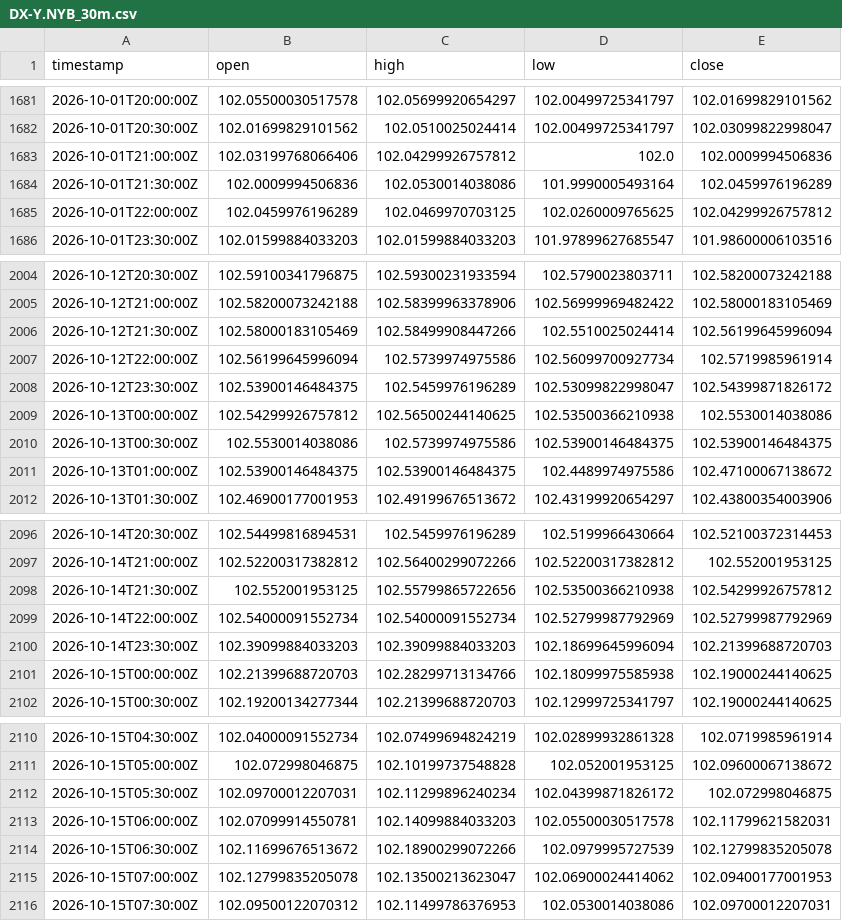
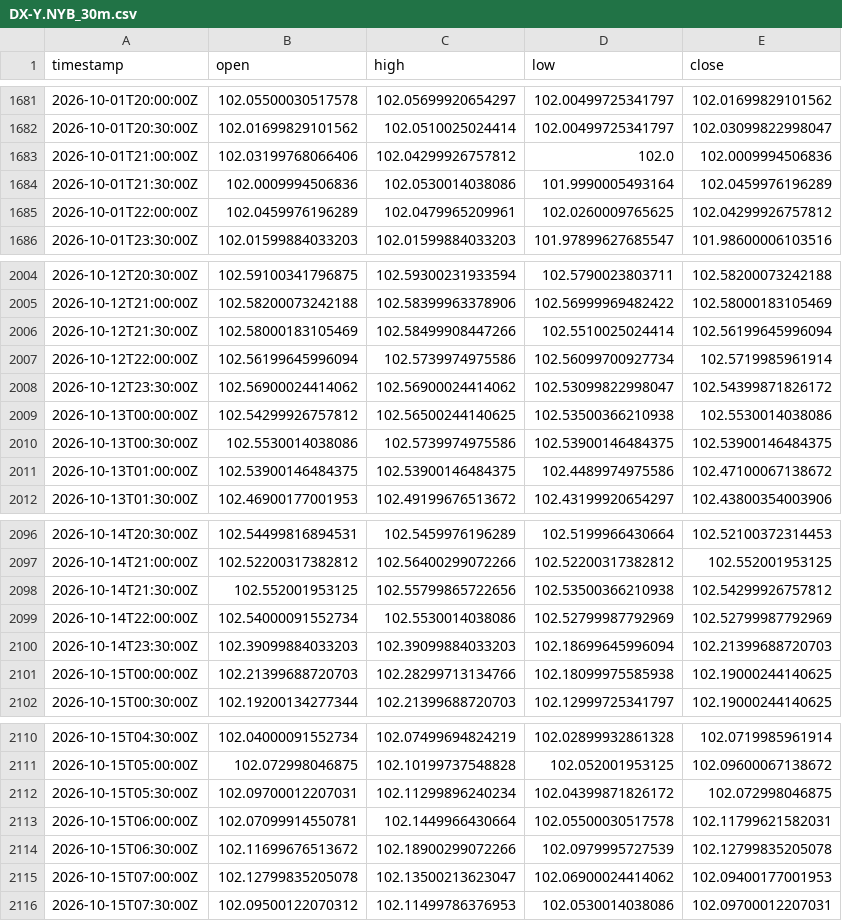
Before and after one commit to robelabraham1219-cmyk/institutional-trading-dashboard, a CSV file: data/DX-Y.NYB_30m.csv, drawn as a sheet; only a part is shown, gaps mark what is left out.

```diff
--- a/data/DX-Y.NYB_30m.csv
+++ b/data/DX-Y.NYB_30m.csv
@@ -1684,3 +1684,3 @@ timestamp,open,high,low,close
 2026-10-01T21:30:00Z,102.0009994506836,102.0530014038086,101.9990005493164,102.0459976196289
-2026-10-01T22:00:00Z,102.0459976196289,102.0469970703125,102.0260009765625,102.04299926757812
+2026-10-01T22:00:00Z,102.0459976196289,102.0479965209961,102.0260009765625,102.04299926757812
 2026-10-01T23:30:00Z,102.01599884033203,102.01599884033203,101.97899627685547,101.98600006103516
@@ -2007,3 +2007,3 @@ timestamp,open,high,low,close
 2026-10-12T22:00:00Z,102.56199645996094,102.5739974975586,102.56099700927734,102.5719985961914
-2026-10-12T23:30:00Z,102.53900146484375,102.5459976196289,102.53099822998047,102.54399871826172
+2026-10-12T23:30:00Z,102.56900024414062,102.56900024414062,102.53099822998047,102.54399871826172
 2026-10-13T00:00:00Z,102.54299926757812,102.56500244140625,102.53500366210938,102.5530014038086
@@ -2098,3 +2098,3 @@ timestamp,open,high,low,close
 2026-10-14T21:30:00Z,102.552001953125,102.55799865722656,102.53500366210938,102.54299926757812
-2026-10-14T22:00:00Z,102.54000091552734,102.54000091552734,102.52799987792969,102.52799987792969
+2026-10-14T22:00:00Z,102.54000091552734,102.5530014038086,102.52799987792969,102.52799987792969
 2026-10-14T23:30:00Z,102.39099884033203,102.39099884033203,102.18699645996094,102.21399688720703
@@ -2112,3 +2112,3 @@ timestamp,open,high,low,close
 2026-10-15T05:30:00Z,102.09700012207031,102.11299896240234,102.04399871826172,102.072998046875
-2026-10-15T06:00:00Z,102.07099914550781,102.14099884033203,102.05500030517578,102.11799621582031
+2026-10-15T06:00:00Z,102.07099914550781,102.1449966430664,102.05500030517578,102.11799621582031
 2026-10-15T06:30:00Z,102.11699676513672,102.18900299072266,102.0979995727539,102.12799835205078
```
Also changed, not shown: data/GBPUSD=X_30m.csv, data/USDCAD=X_30m.csv, 11 other files.
